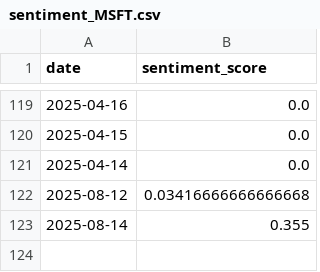
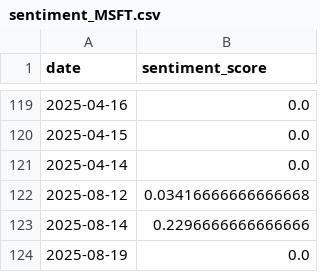
Before and after one commit to Vitalicize1/Stock4U, a CSV file: ml/data/sentiment_MSFT.csv, drawn as a sheet; only a part is shown, gaps mark what is left out.

```diff
--- a/ml/data/sentiment_MSFT.csv
+++ b/ml/data/sentiment_MSFT.csv
@@ -122,2 +122,3 @@ date,sentiment_score
 2025-08-12,0.03416666666666668
-2025-08-14,0.355
+2025-08-14,0.2296666666666666
+2025-08-19,0.0
```
Also changed, not shown: ml/data/sentiment_AAPL.csv, ml/data/sentiment_GOOGL.csv, 5 other files.
